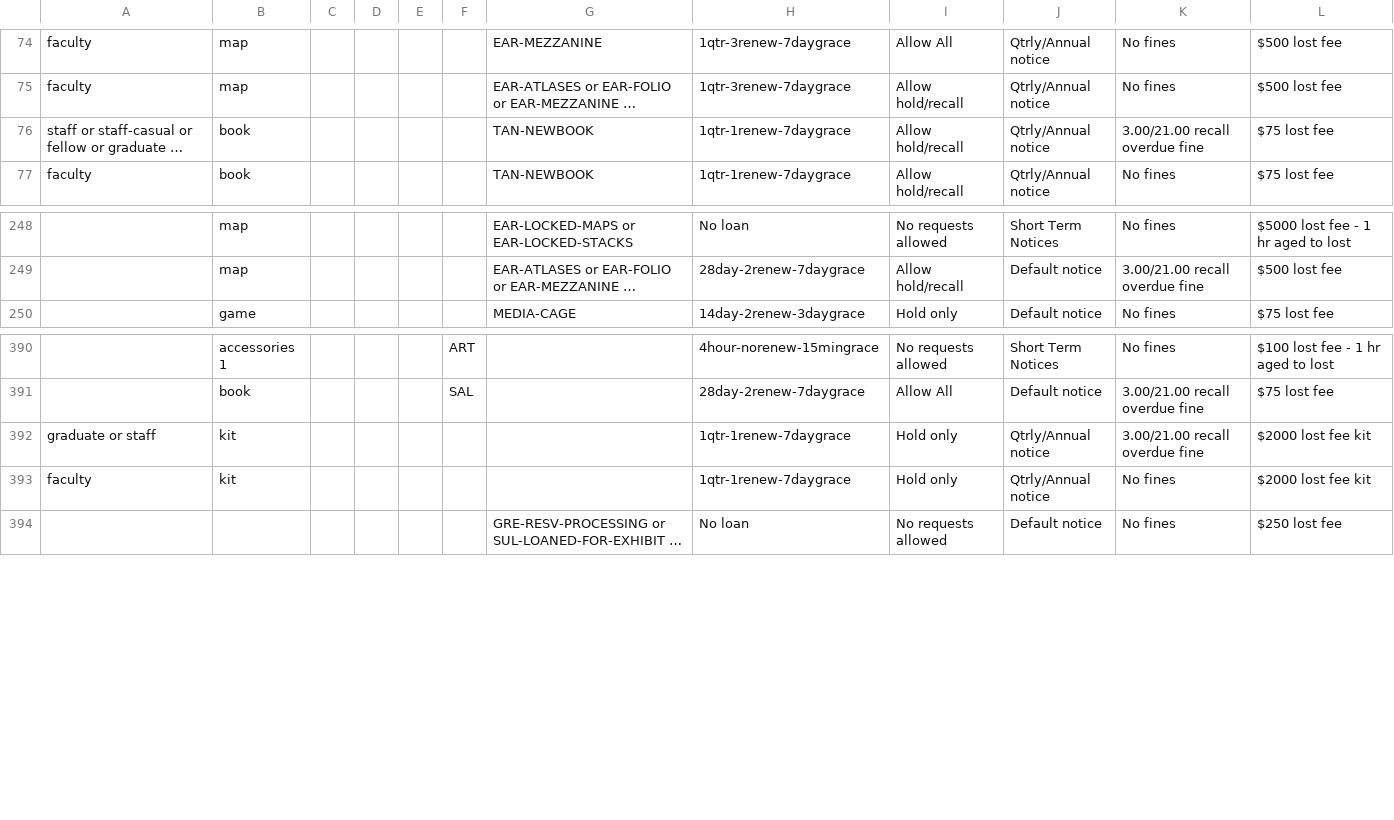
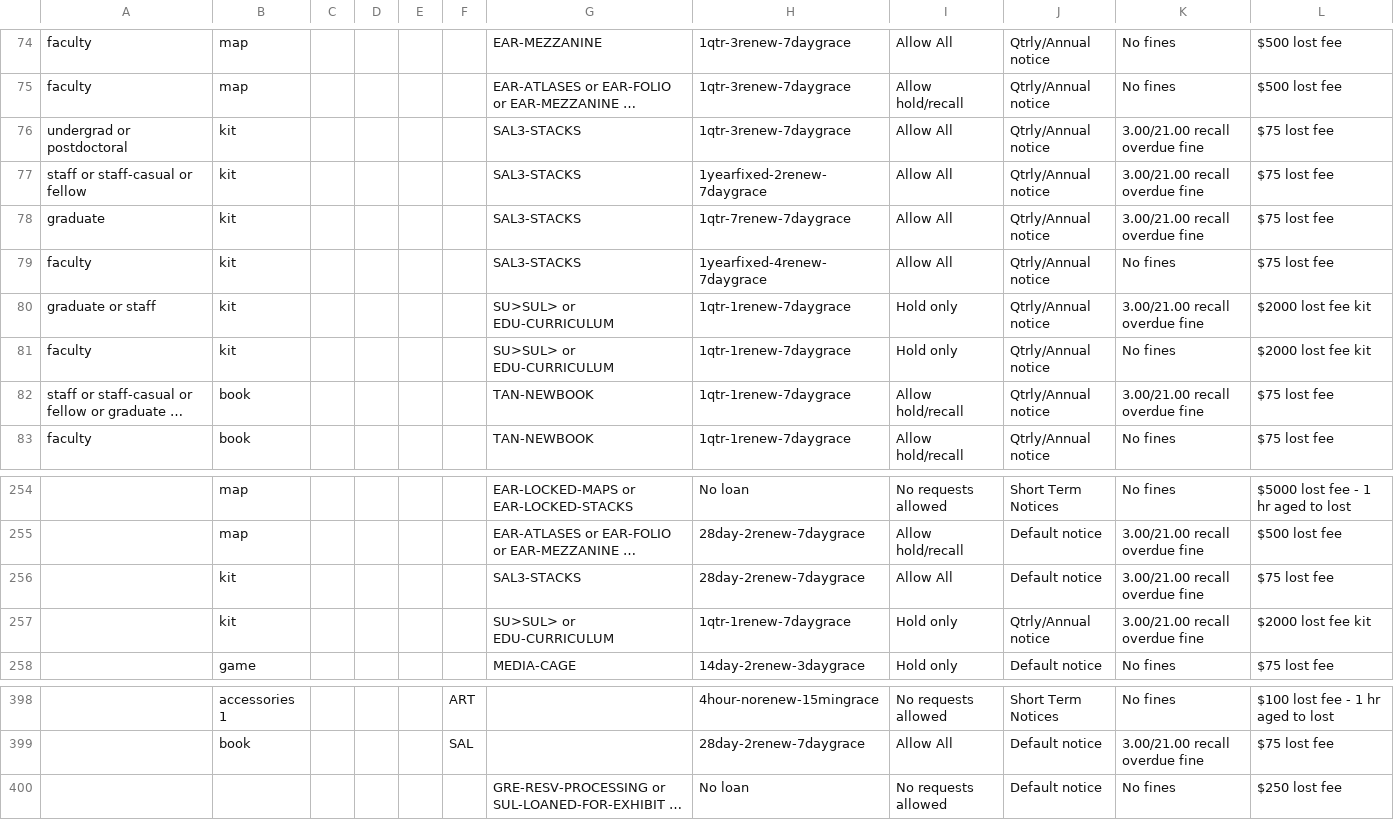
Before and after one commit to sul-dlss/SearchWorks, a CSV file: config/folio/prod/circulation_rules.csv, drawn as a sheet; only a part is shown, gaps mark what is left out; long unchanged cells end in …; removed rows and columns are numbered as before the commit, all else as after; the diff names each change by its address in the sheet, - before the commit and + after, or states it on an @@ line.

Commit message:
Update FOLIO types

```diff
--- a/config/folio/prod/circulation_rules.csv
+++ b/config/folio/prod/circulation_rules.csv
+row 76: undergrad or postdoctoral | kit |  |  |  |  | SAL3-STACKS | 1qtr-3renew-7daygrace | Allow All | Qtrly/Annual notice | 3.00/21.00 recall overdue fine | $75 lost fee
+row 77: staff or staff-casual or fellow | kit |  |  |  |  | SAL3-STACKS | 1yearfixed-2renew-7daygrace | Allow All | Qtrly/Annual notice | 3.00/21.00 recall overdue fine | $75 lost fee
+row 78: graduate | kit |  |  |  |  | SAL3-STACKS | 1qtr-7renew-7daygrace | Allow All | Qtrly/Annual notice | 3.00/21.00 recall overdue fine | $75 lost fee
+row 79: faculty | kit |  |  |  |  | SAL3-STACKS | 1yearfixed-4renew-7daygrace | Allow All | Qtrly/Annual notice | No fines | $75 lost fee
+row 80: graduate or staff | kit |  |  |  |  | SU>SUL> or EDU-CURRICULUM | 1qtr-1renew-7daygrace | Hold only | Qtrly/Annual notice | 3.00/21.00 recall overdue fine | $2000 lost fee kit
+row 81: faculty | kit |  |  |  |  | SU>SUL> or EDU-CURRICULUM | 1qtr-1renew-7daygrace | Hold only | Qtrly/Annual notice | No fines | $2000 lost fee kit
+row 256:  | kit |  |  |  |  | SAL3-STACKS | 28day-2renew-7daygrace | Allow All | Default notice | 3.00/21.00 recall overdue fine | $75 lost fee
+row 257:  | kit |  |  |  |  | SU>SUL> or EDU-CURRICULUM | 1qtr-1renew-7daygrace | Hold only | Qtrly/Annual notice | 3.00/21.00 recall overdue fine | $2000 lost fee kit
-row 392: graduate or staff | kit |  |  |  |  |  | 1qtr-1renew-7daygrace | Hold only | Qtrly/Annual notice | 3.00/21.00 recall overdue fine | $2000 lost fee kit
-row 393: faculty | kit |  |  |  |  |  | 1qtr-1renew-7daygrace | Hold only | Qtrly/Annual notice | No fines | $2000 lost fee kit
```
Also changed, not shown: 1 other file.
